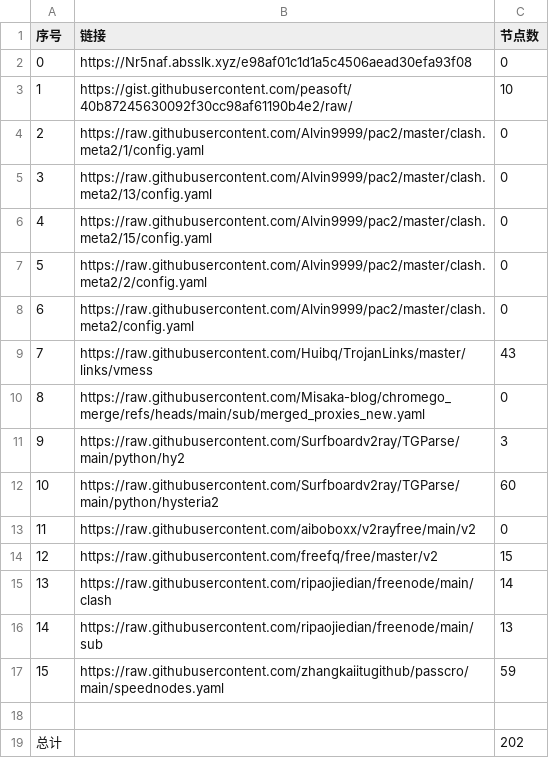
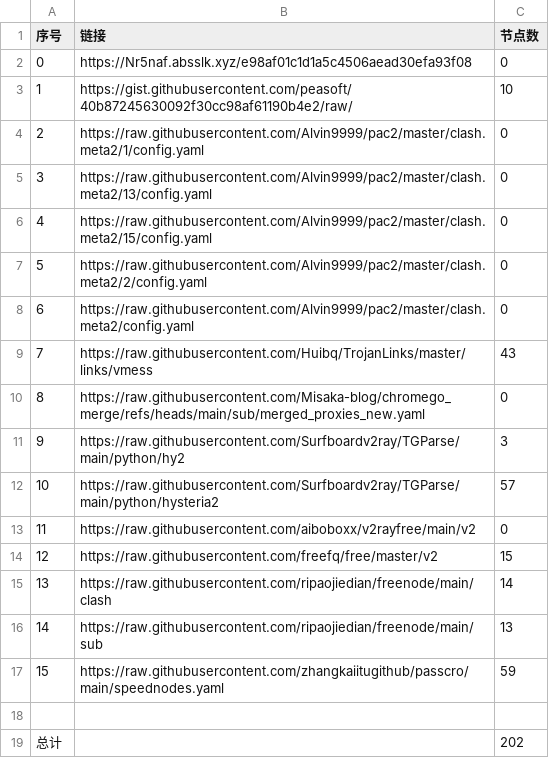
Before and after one commit to liuhtt/liuNoMoreWalls, a CSV file: list_result.csv, drawn as a sheet.

```diff
--- a/list_result.csv
+++ b/list_result.csv
@@ -11,3 +11,3 @@
 9,https://raw.githubusercontent.com/Surfboardv2ray/TGParse/main/python/hy2,3
-10,https://raw.githubusercontent.com/Surfboardv2ray/TGParse/main/python/hysteria2,60
+10,https://raw.githubusercontent.com/Surfboardv2ray/TGParse/main/python/hysteria2,57
 11,https://raw.githubusercontent.com/aiboboxx/v2rayfree/main/v2,0
```
Also changed, not shown: 7 other files.
